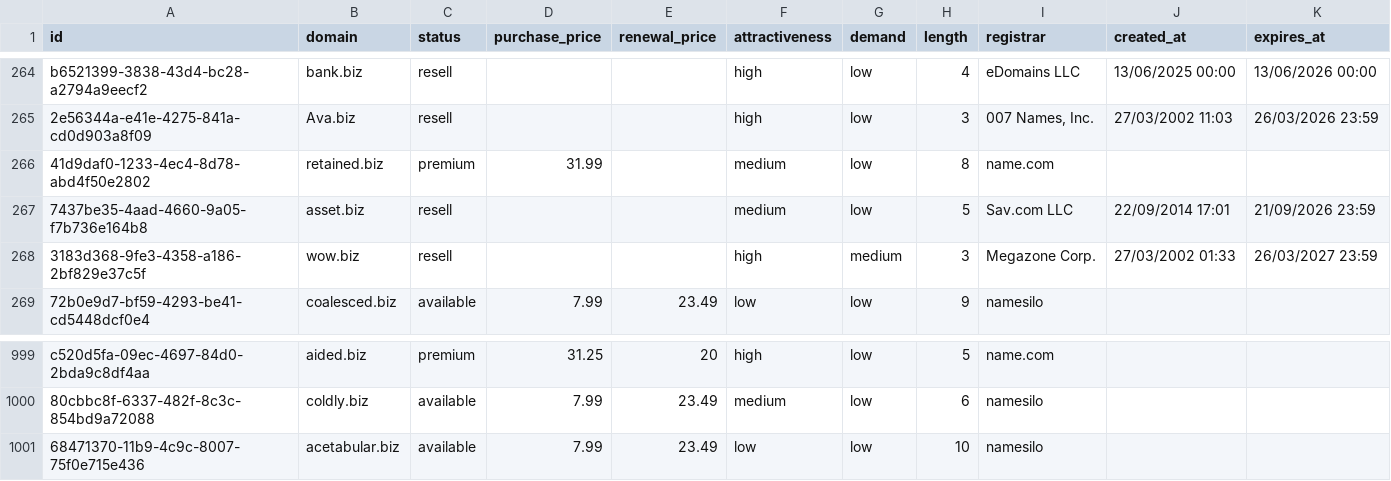
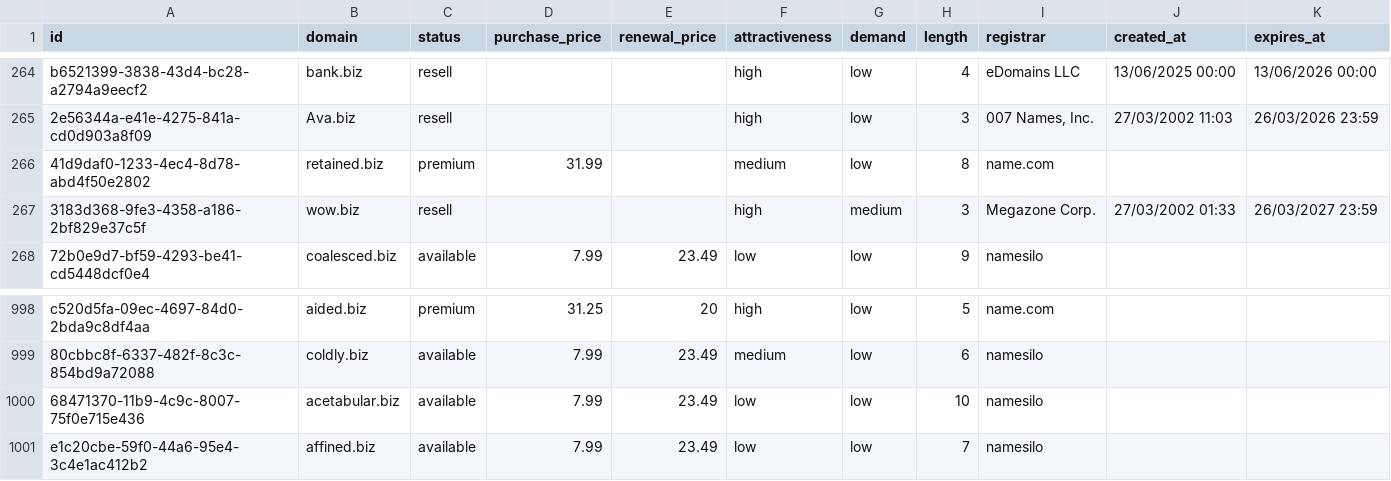
Before and after one commit to UniqueDomains/biz-oneword-domains, a CSV file: biz.csv, drawn as a sheet; only a part is shown, gaps mark what is left out.

Commit message:
Domains update

```diff
--- a/biz.csv
+++ b/biz.csv
@@ -266,3 +266,2 @@ b6521399-3838-43d4-bc28-a2794a9eecf2,bank.biz,resell,,,high,low,4,eDomains LLC,1
 41d9daf0-1233-4ec4-8d78-abd4f50e2802,retained.biz,premium,31.99,,medium,low,8,name.com,,
-7437be35-4aad-4660-9a05-f7b736e164b8,asset.biz,resell,,,medium,low,5,Sav.com LLC,22/09/2014 17:01,21/09/2026 23:59
 3183d368-9fe3-4358-a186-2bf829e37c5f,wow.biz,resell,,,high,medium,3,Megazone Corp.,27/03/2002 01:33,26/03/2027 23:59
@@ -1001 +1000,2 @@ c520d5fa-09ec-4697-84d0-2bda9c8df4aa,aided.biz,premium,31.25,20,high,low,5,name.
 68471370-11b9-4c9c-8007-75f0e715e436,acetabular.biz,available,7.99,23.49,low,low,10,namesilo,,
+e1c20cbe-59f0-44a6-95e4-3c4e1ac412b2,affined.biz,available,7.99,23.49,low,low,7,namesilo,,
```
Also changed, not shown: 4 other files.
